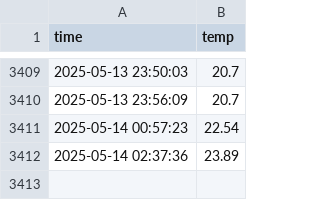
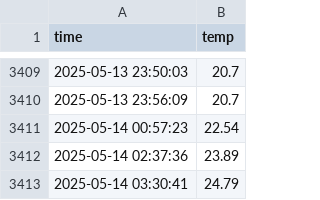
Before and after one commit to KimYongHo1/seoul_weather_5m, a CSV file: seoul_weather.csv, drawn as a sheet; only a part is shown, gaps mark what is left out.

```diff
--- a/seoul_weather.csv
+++ b/seoul_weather.csv
@@ -3412 +3412,2 @@ time,temp
 2025-05-14 02:37:36,23.89
+2025-05-14 03:30:41,24.79
```
